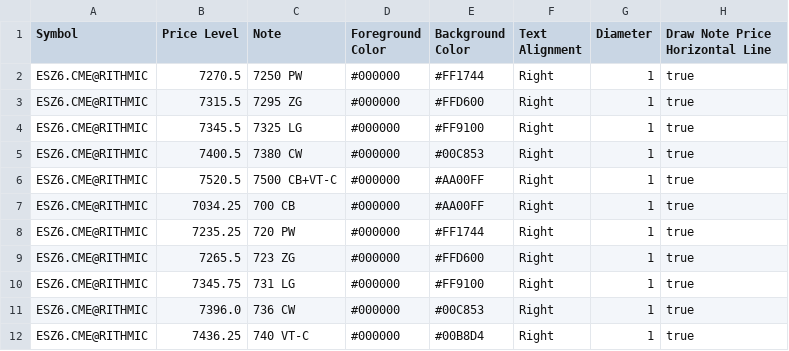
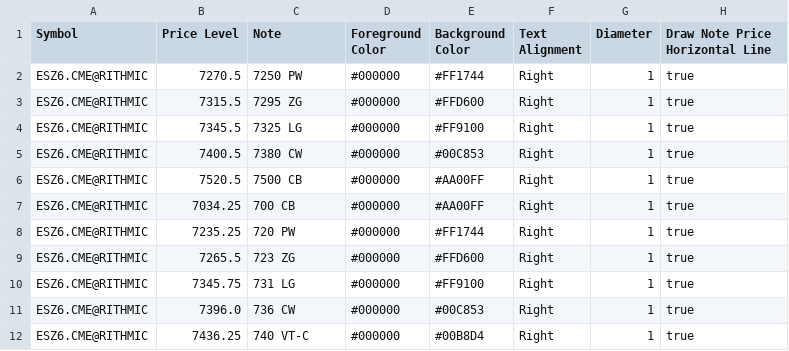
Before and after one commit to trading4life20-code/gex-levels, a CSV file: gex_es_313869034ba0.csv, drawn as a sheet.

Commit message:
update gex_es_313869034ba0.csv

```diff
--- a/gex_es_313869034ba0.csv
+++ b/gex_es_313869034ba0.csv
@@ -5,3 +5,3 @@ ESZ6.CME@RITHMIC,7345.5,7325 LG,#000000,#FF9100,Right,1,true
 ESZ6.CME@RITHMIC,7400.5,7380 CW,#000000,#00C853,Right,1,true
-ESZ6.CME@RITHMIC,7520.5,7500 CB+VT-C,#000000,#AA00FF,Right,1,true
+ESZ6.CME@RITHMIC,7520.5,7500 CB,#000000,#AA00FF,Right,1,true
 ESZ6.CME@RITHMIC,7034.25,700 CB,#000000,#AA00FF,Right,1,true
```
